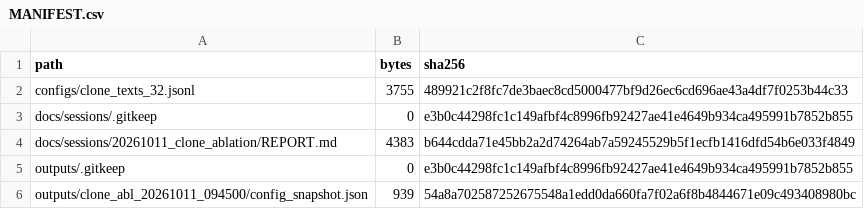
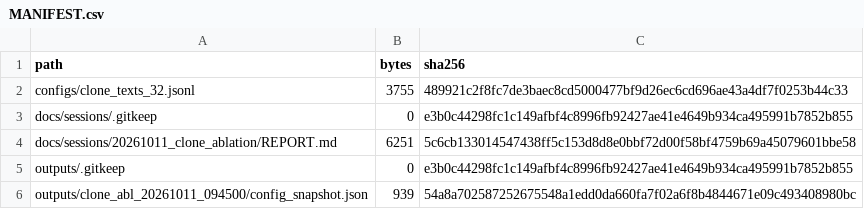
Before and after one commit to heyan2454/Qwen3TTSData, a CSV file: MANIFEST.csv, drawn as a sheet; only a part is shown; the diff covers the shown part only.

```diff
--- a/MANIFEST.csv
+++ b/MANIFEST.csv
@@ -3,3 +3,3 @@ configs/clone_texts_32.jsonl,3755,489921c2f8fc7de3baec8cd5000477bf9d26ec6cd696ae
 docs/sessions/.gitkeep,0,e3b0c44298fc1c149afbf4c8996fb92427ae41e4649b934ca495991b7852b855
-docs/sessions/20261011_clone_ablation/REPORT.md,4383,b644cdda71e45bb2a2d74264ab7a59245529b5f1ecfb1416dfd54b6e033f4849
+docs/sessions/20261011_clone_ablation/REPORT.md,6251,5c6cb133014547438ff5c153d8d8e0bbf72d00f58bf4759b69a45079601bbe58
 outputs/.gitkeep,0,e3b0c44298fc1c149afbf4c8996fb92427ae41e4649b934ca495991b7852b855
```
Also changed, not shown: 42 added rows elsewhere in this file, 43 other files.
